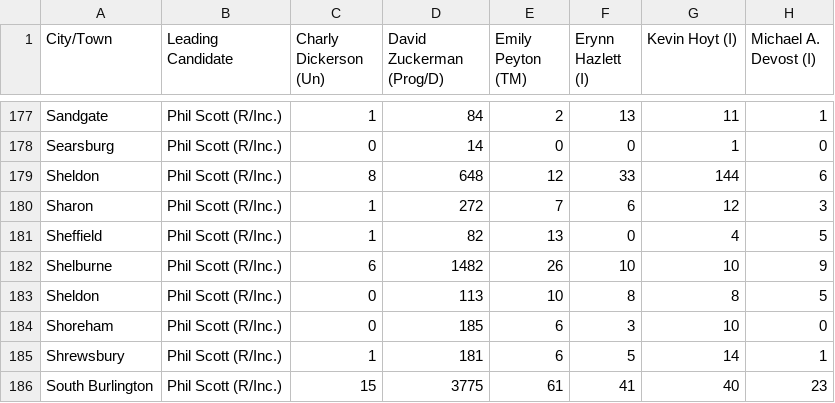
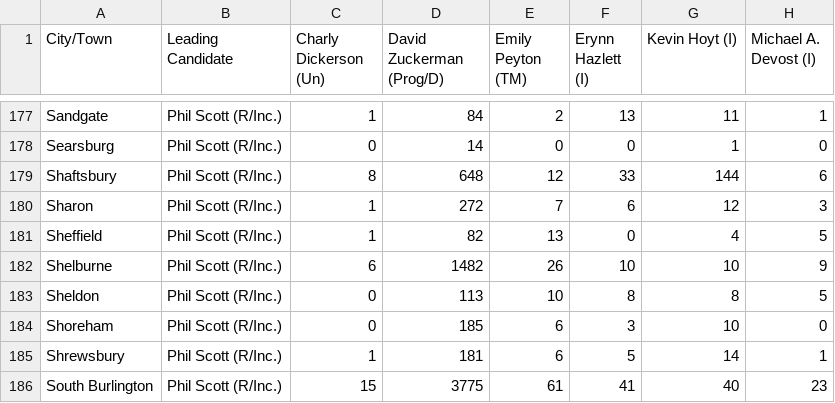
Before and after one commit to jackcary/data, a CSV file: gov_select_race_town_votes_candidate.csv, drawn as a sheet; only a part is shown, gaps mark what is left out; the diff names each change by its address in the sheet, - before the commit and + after, or states it on an @@ line.

```diff
--- a/gov_select_race_town_votes_candidate.csv
+++ b/gov_select_race_town_votes_candidate.csv
-A179 (City/Town): Sheldon
+A179 (City/Town): Shaftsbury
```
Also changed, not shown: lt_gov_select_race_town_votes_candidate.csv, turnout.csv, 1 other file.
